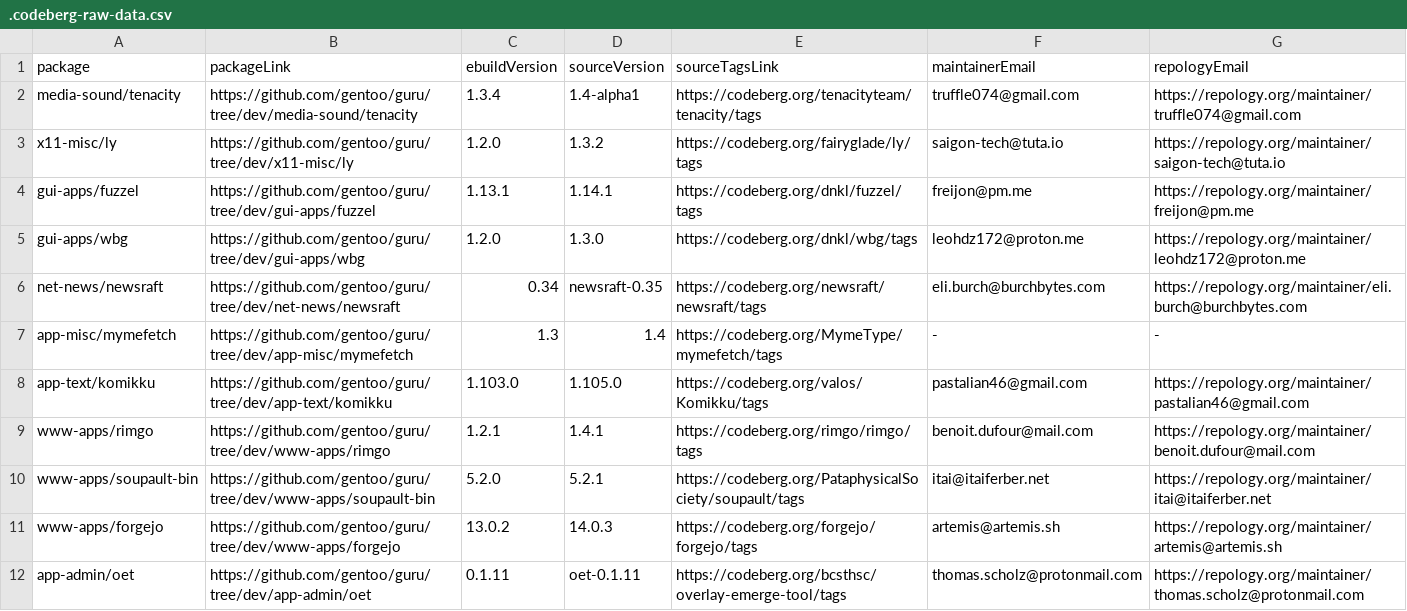
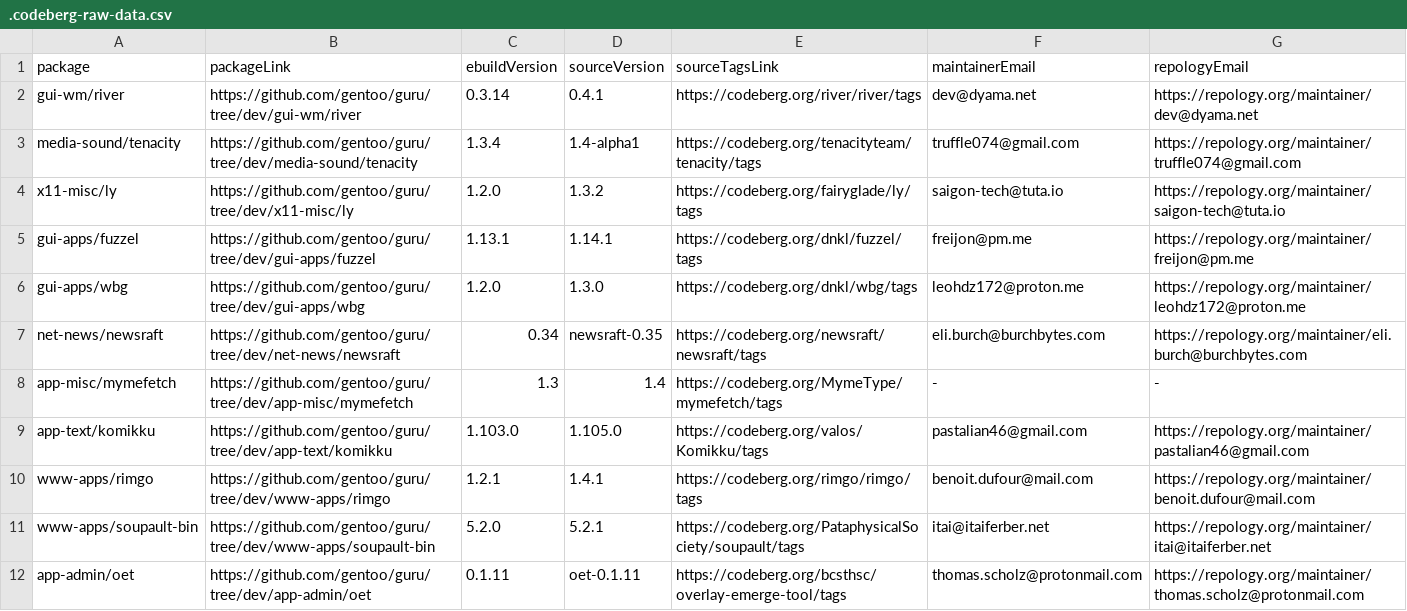
Before and after one commit to ingenarel/gentoo-hit-list, a CSV file: .codeberg-raw-data.csv, drawn as a sheet.

```diff
--- a/.codeberg-raw-data.csv
+++ b/.codeberg-raw-data.csv
@@ -1,2 +1,3 @@
 package,packageLink,ebuildVersion,sourceVersion,sourceTagsLink,maintainerEmail,repologyEmail
+gui-wm/river,https://github.com/gentoo/guru/tree/dev/gui-wm/river,0.3.14,0.4.1,https://codeberg.org/river/river/tags,dev@dyama.net,https://repology.org/maintainer/dev@dyama.net
 media-sound/tenacity,https://github.com/gentoo/guru/tree/dev/media-sound/tenacity,1.3.4,1.4-alpha1,https://codeberg.org/tenacityteam/tenacity/tags,truffle074@gmail.com,https://repology.org/maintainer/truffle074@gmail.com
@@ -10,3 +11,2 @@ www-apps/rimgo,https://github.com/gentoo/guru/tree/dev/www-apps/rimgo,1.2.1,1.4.
 www-apps/soupault-bin,https://github.com/gentoo/guru/tree/dev/www-apps/soupault-bin,5.2.0,5.2.1,https://codeberg.org/PataphysicalSociety/soupault/tags,itai@itaiferber.net,https://repology.org/maintainer/itai@itaiferber.net
-www-apps/forgejo,https://github.com/gentoo/guru/tree/dev/www-apps/forgejo,13.0.2,14.0.3,https://codeberg.org/forgejo/forgejo/tags,artemis@artemis.sh,https://repology.org/maintainer/artemis@artemis.sh
 app-admin/oet,https://github.com/gentoo/guru/tree/dev/app-admin/oet,0.1.11,oet-0.1.11,https://codeberg.org/bcsthsc/overlay-emerge-tool/tags,thomas.scholz@protonmail.com,https://repology.org/maintainer/thomas.scholz@protonmail.com
```
Also changed, not shown: .github-raw-data.csv, .gitlab-raw-data.csv, 1 other file.
